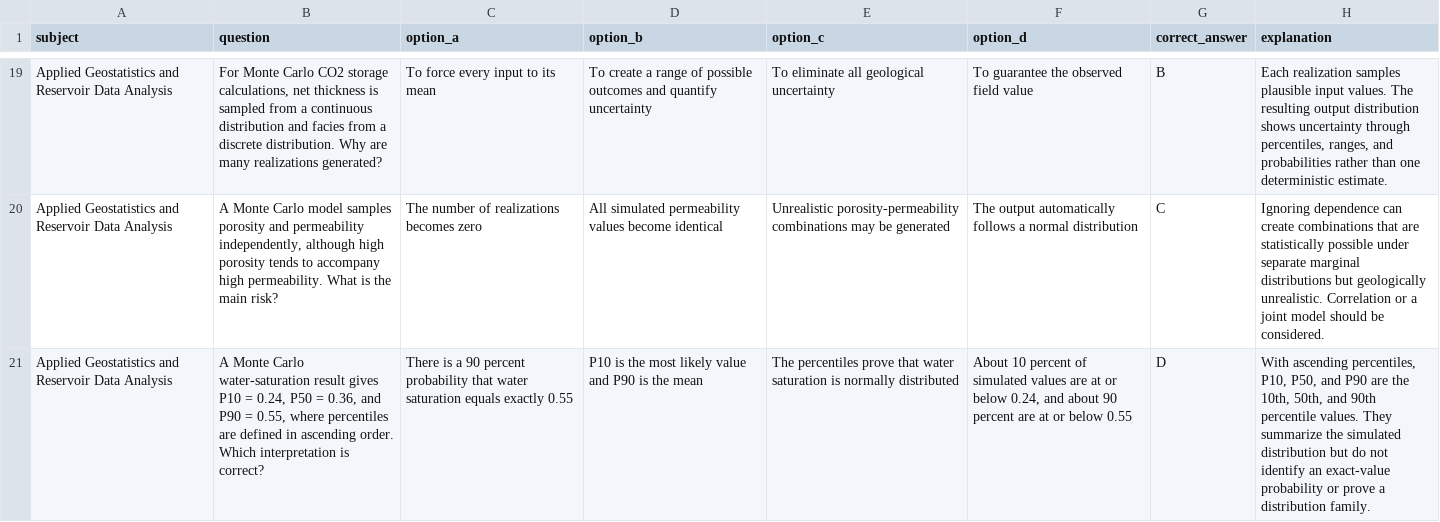
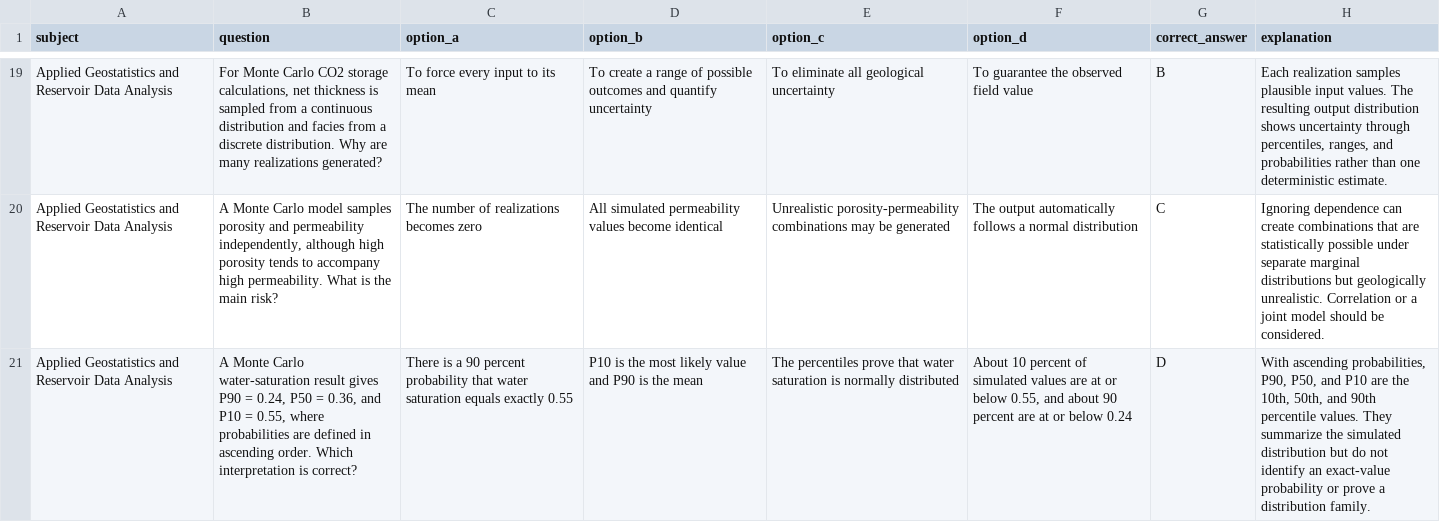
Before and after one commit to ske20/d1_practice_ds_prob, a CSV file: questions_file.csv, drawn as a sheet; only a part is shown, gaps mark what is left out; the diff names each change by its address in the sheet, - before the commit and + after, or states it on an @@ line.

Commit message:
Update questions_file.csv

```diff
--- a/questions_file.csv
+++ b/questions_file.csv
-B21 (question): …result gives P10 = 0.24, P50 = 0.36, and P90 = 0.55, where percentiles are defined…
+B21 (question): …result gives P90 = 0.24, P50 = 0.36, and P10 = 0.55, where probabilities are defined…
-F21 (option_d): …or below 0.24, and about 90 percent are at or below 0.55
+F21 (option_d): …or below 0.55, and about 90 percent are at or below 0.24
-H21 (explanation): With ascending percentiles, P10, P50, and P90 are the…
+H21 (explanation): With ascending probabilities, P90, P50, and P10 are the…
```
